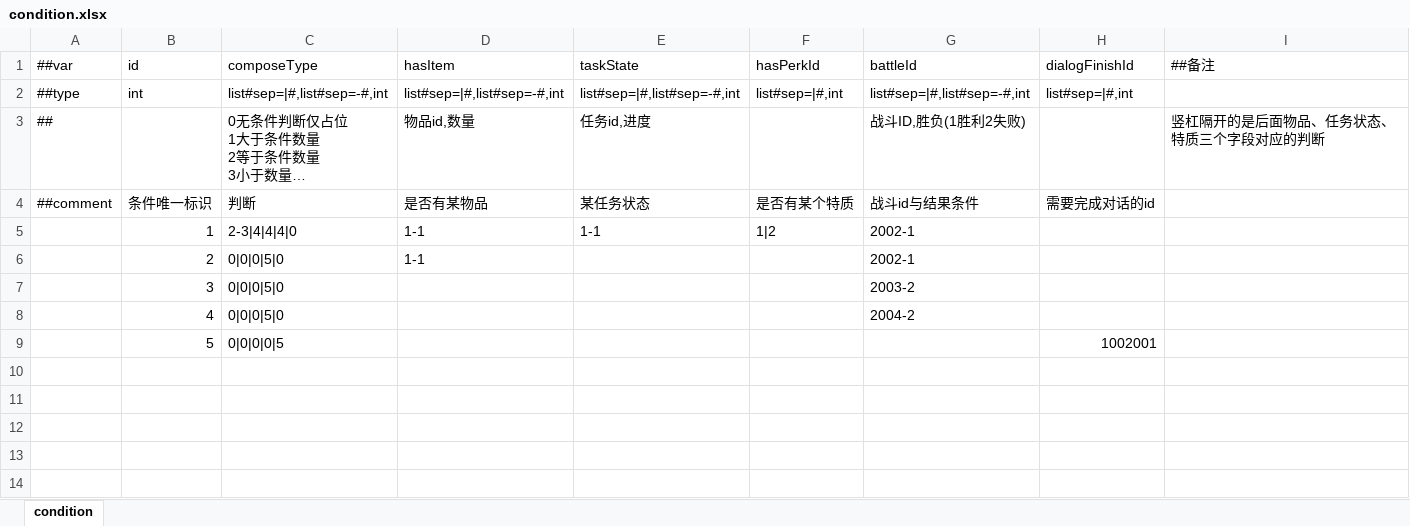
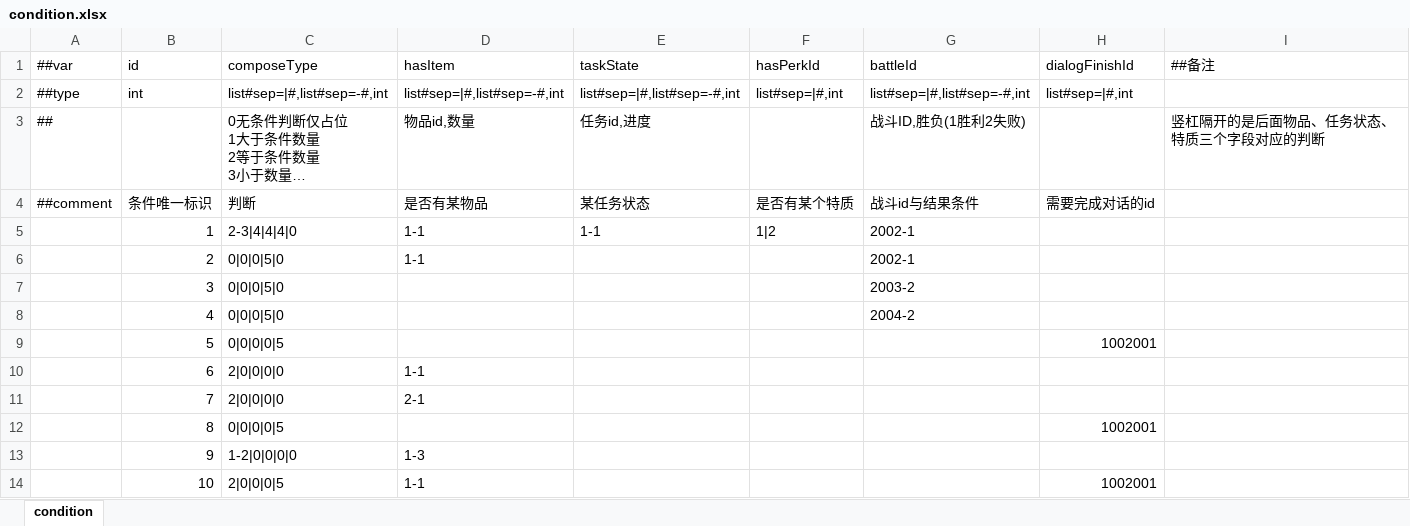
Before and after one commit to SaluteBEE/Hippo-s-Epic, an Excel workbook: DataTables/Datas/condition.xlsx, sheet condition, drawn as a sheet; long unchanged cells end in …; values as stored, in another font and other column widths than the file's, no borders; the diff names each change by its address in the sheet, - before the commit and + after, or states it on an @@ line.

Commit message:
feat: 交互按钮条件判断、Consume交互类型、地图收集bug修复
- ButtonOption 新增 conditionId 字段，关联条件表，条件不满足时按钮隐藏
- Interactable 订阅 ConditionSystem.OnConditionChanged 事件，条件变化自动刷新UI
- ConditionSystem 新增 HasInstance 属性
- 新增 Consume 交互类型（枚举值4），支持扣除指定物品
- 修复 MapCollectorTool Additive 加载场景时 FindObjectsOfType 搜索所有场景导致重复收集的bug
- 条件表新增5条测试数据(id=6~10)

```diff
--- a/DataTables/Datas/condition.xlsx (sheet condition)
+++ b/DataTables/Datas/condition.xlsx (sheet condition)
+row 10:  | 6 | 2|0|0|0|0 | 1-1
+row 11:  | 7 | 2|0|0|0|0 | 2-1
+row 12:  | 8 | 0|0|0|0|5 |  |  |  |  | 1002001
+row 13:  | 9 | 1-2|0|0|0|0 | 1-3
+row 14:  | 10 | 2|0|0|0|5 | 1-1 |  |  |  | 1002001
```
Also changed, not shown: 8 other files.
